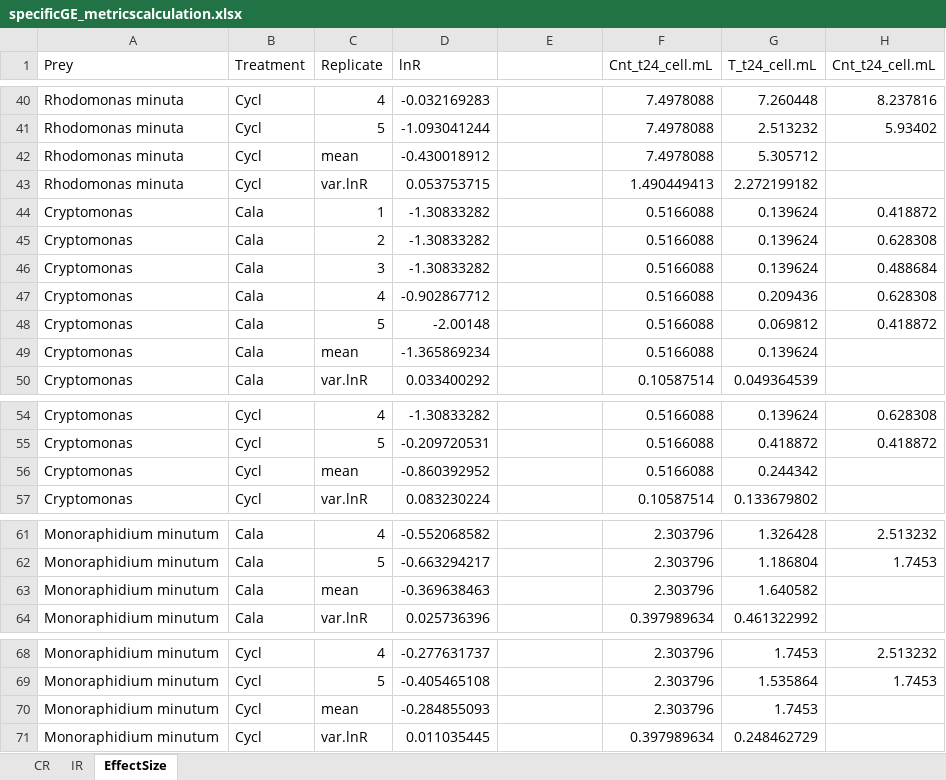
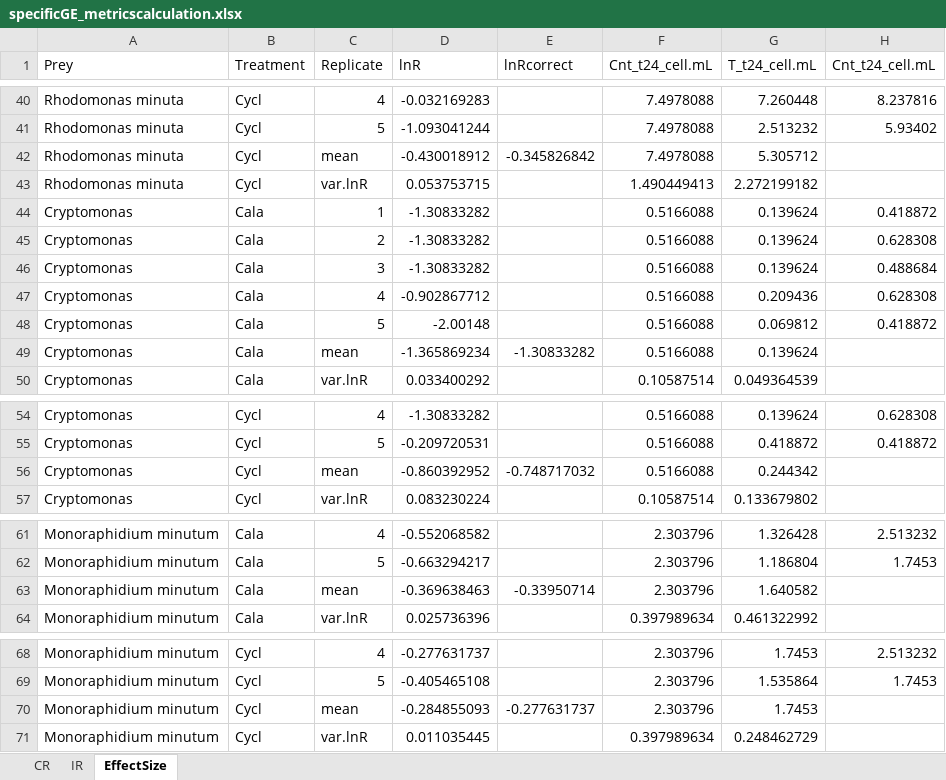
Before and after one commit to calderom/PhDThesis_Chapter4, an Excel workbook: Data/specificGE_metricscalculation.xlsx, sheet EffectSize, drawn as a sheet; only a part is shown, gaps mark what is left out; values as stored, in another font and other column widths than the file's, no cell formats; the diff covers the shown part only; the diff names each change by its address in the sheet, - before the commit and + after, or states it on an @@ line.

```diff
--- a/Data/specificGE_metricscalculation.xlsx (sheet EffectSize)
+++ b/Data/specificGE_metricscalculation.xlsx (sheet EffectSize)
-E1: (empty)
+E1: lnRcorrect
-E42 (lnRcorrect): (empty)
+E42 (lnRcorrect): -0.345826842
-E49 (lnRcorrect): (empty)
+E49 (lnRcorrect): -1.30833282
-E56 (lnRcorrect): (empty)
+E56 (lnRcorrect): -0.748717032
-E63 (lnRcorrect): (empty)
+E63 (lnRcorrect): -0.33950714
-E70 (lnRcorrect): (empty)
+E70 (lnRcorrect): -0.277631737
```
Also changed, not shown: 21 edited cells elsewhere in this sheet, cell formats, Data/wholeGE_LRR.xlsx, 4 other files.
